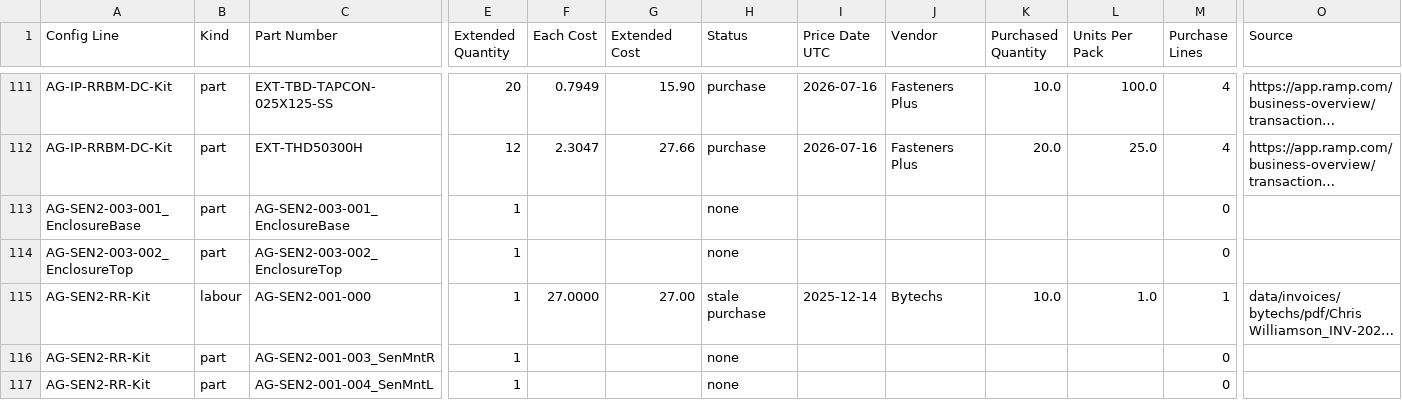
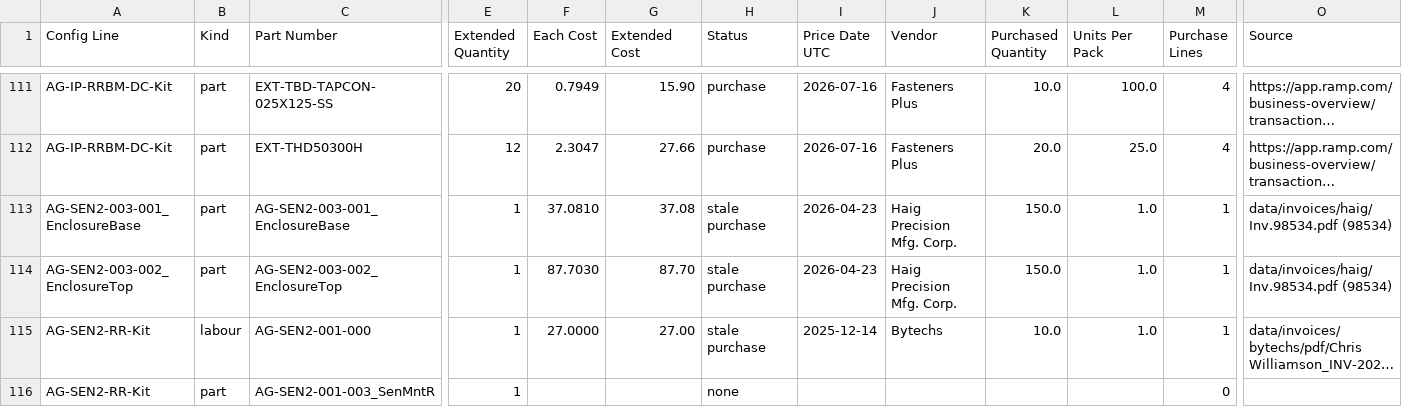
Before and after one commit to WardBenjamin/katana_aligni_migration, a CSV file: scratchpad/2026-11-13-vpi-assembly-price/out/rr-bollard-dual46_price_lines.csv, drawn as a sheet; only a part is shown, gaps mark what is left out; the shorter side is filled out with more unchanged rows; long unchanged cells end in …; the diff names each change by its address in the sheet, - before the commit and + after, or states it on an @@ line.

```diff
--- a/scratchpad/2026-11-13-vpi-assembly-price/out/rr-bollard-dual46_price_lines.csv
+++ b/scratchpad/2026-11-13-vpi-assembly-price/out/rr-bollard-dual46_price_lines.csv
-F113 (Each Cost): (empty)
+F113 (Each Cost): 37.0810
-G113 (Extended Cost): (empty)
+G113 (Extended Cost): 37.08
-H113:H114 (Status): none
+H113:H114 (Status): stale purchase
-I113:I114 (Price Date UTC): (empty)
+I113:I114 (Price Date UTC): 2026-04-23
-J113:J114 (Vendor): (empty)
+J113:J114 (Vendor): Haig Precision Mfg. Corp.
-K113:K114 (Purchased Quantity): (empty)
+K113:K114 (Purchased Quantity): 150.0
-L113:L114 (Units Per Pack): (empty)
+L113:L114 (Units Per Pack): 1.0
-M113:M114 (Purchase Lines): 0
+M113:M114 (Purchase Lines): 1
-O113:O114 (Source): (empty)
+O113:O114 (Source): data/invoices/haig/Inv.98534.pdf (98534)
-F114 (Each Cost): (empty)
+F114 (Each Cost): 87.7030
-G114 (Extended Cost): (empty)
+G114 (Extended Cost): 87.70
```
Also changed, not shown: scratchpad/2026-11-13-vpi-assembly-price/invoice_lines.csv, scratchpad/2026-11-13-vpi-assembly-price/price_rules.csv, 9 other files.
